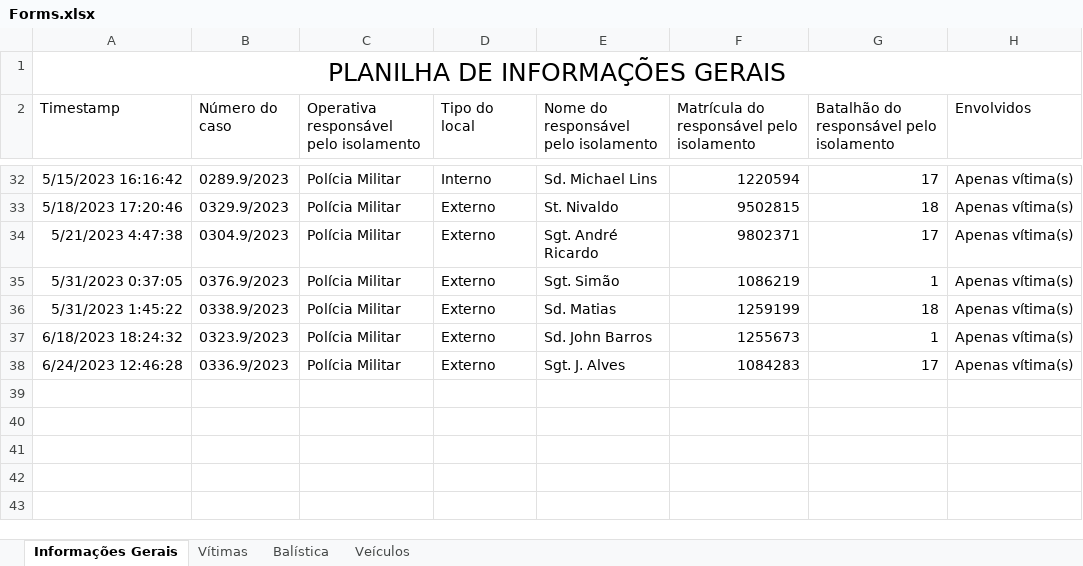
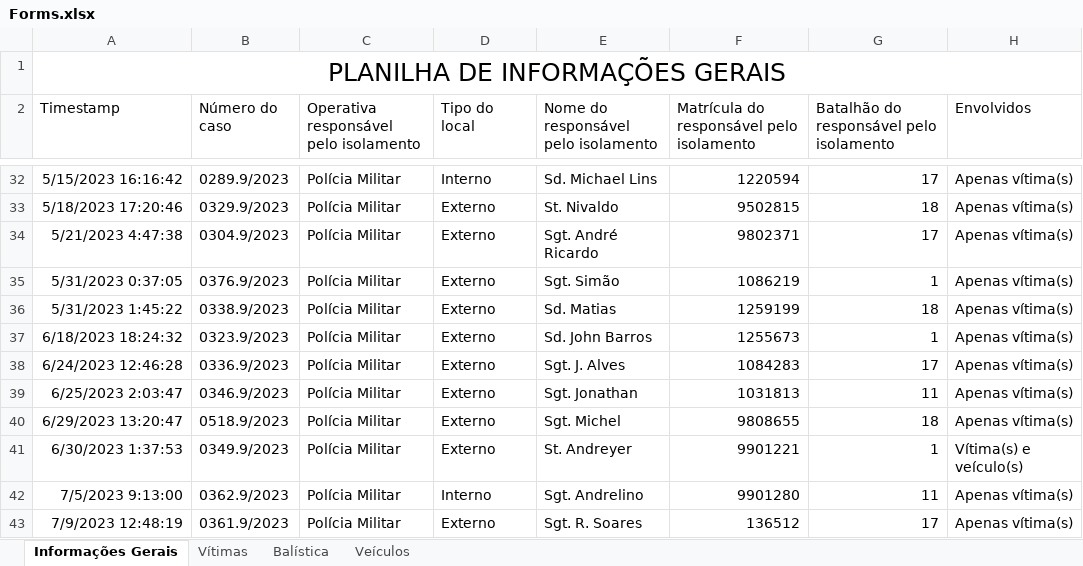
Before and after one commit to betson-fernando/laudo-pericial, an Excel workbook: Forms.xlsx, sheet Informações Gerais, drawn as a sheet; only a part is shown, gaps mark what is left out; values as stored, in another font and other column widths than the file's, no borders; charts and pictures not drawn; the diff names each change by its address in the sheet, - before the commit and + after, or states it on an @@ line.

```diff
--- a/Forms.xlsx (sheet Informações Gerais)
+++ b/Forms.xlsx (sheet Informações Gerais)
+row 39: 6/25/2023 2:03:47 | 0346.9/2023 | Polícia Militar | Externo | Sgt. Jonathan | 1031813 | 11 | Apenas vítima(s)
+row 40: 6/29/2023 13:20:47 | 0518.9/2023 | Polícia Militar | Externo | Sgt. Michel | 9808655 | 18 | Apenas vítima(s)
+row 41: 6/30/2023 1:37:53 | 0349.9/2023 | Polícia Militar | Externo | St. Andreyer | 9901221 | 1 | Vítima(s) e veículo(s)
+row 42: 7/5/2023 9:13:00 | 0362.9/2023 | Polícia Militar | Interno | Sgt. Andrelino | 9901280 | 11 | Apenas vítima(s)
+row 43: 7/9/2023 12:48:19 | 0361.9/2023 | Polícia Militar | Externo | Sgt. R. Soares | 136512 | 17 | Apenas vítima(s)
```
Also changed, not shown: sheet Vítimas, 4 other files.
